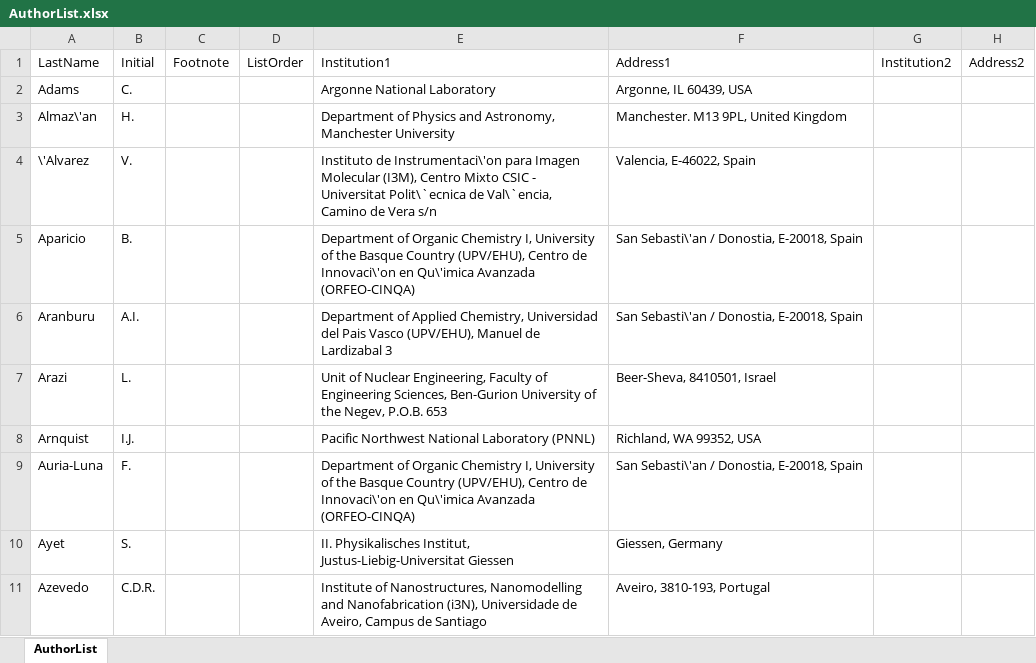
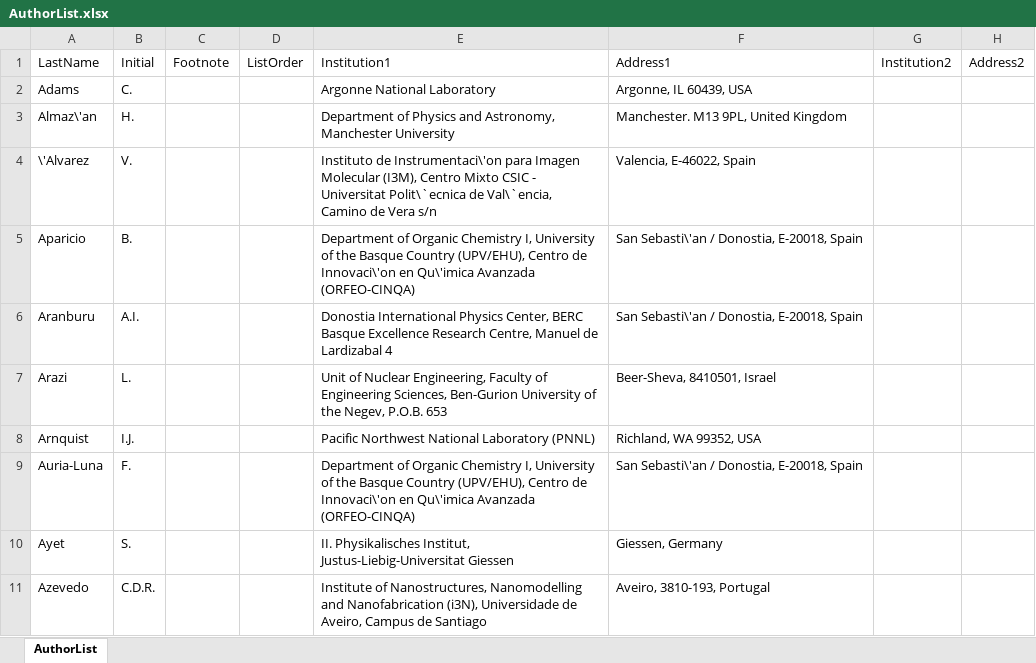
Before and after one commit to next-exp/NEXTAuthorList, an Excel workbook: AuthorList.xlsx, sheet AuthorList, drawn as a sheet; only a part is shown; values as stored, in another font and other column widths than the file's, no borders; the diff covers the shown part only; the diff names each change by its address in the sheet, - before the commit and + after, or states it on an @@ line.

```diff
--- a/AuthorList.xlsx (sheet AuthorList)
+++ b/AuthorList.xlsx (sheet AuthorList)
-E6 (Institution1): Department of Applied Chemistry, Universidad del Pais Vasco (UPV/EHU), Manuel de Lardizabal 3
+E6 (Institution1): Donostia International Physics Center, BERC Basque Excellence Research Centre, Manuel de Lardizabal 4
```
Also changed, not shown: 4 added rows elsewhere in this sheet, 1 other file.
